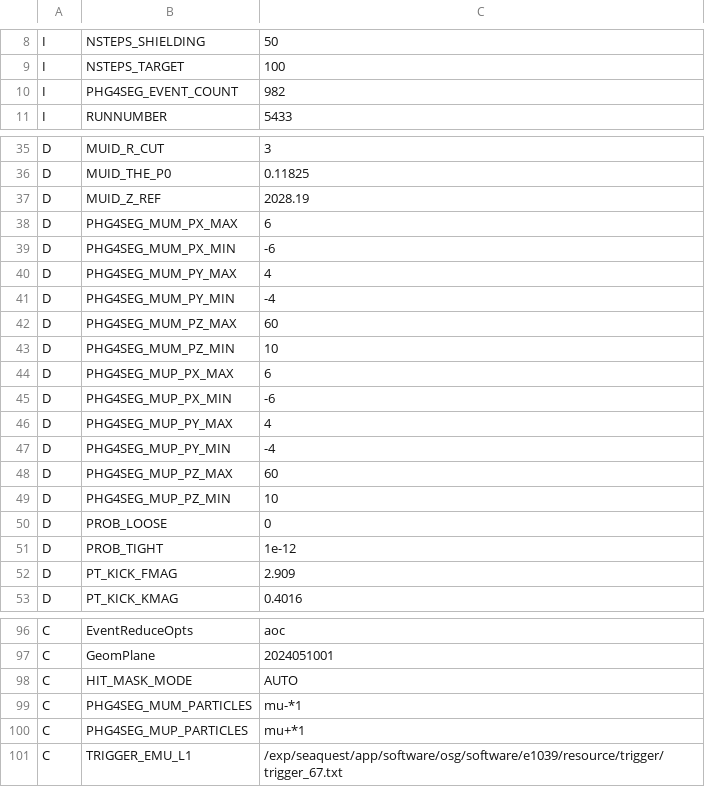
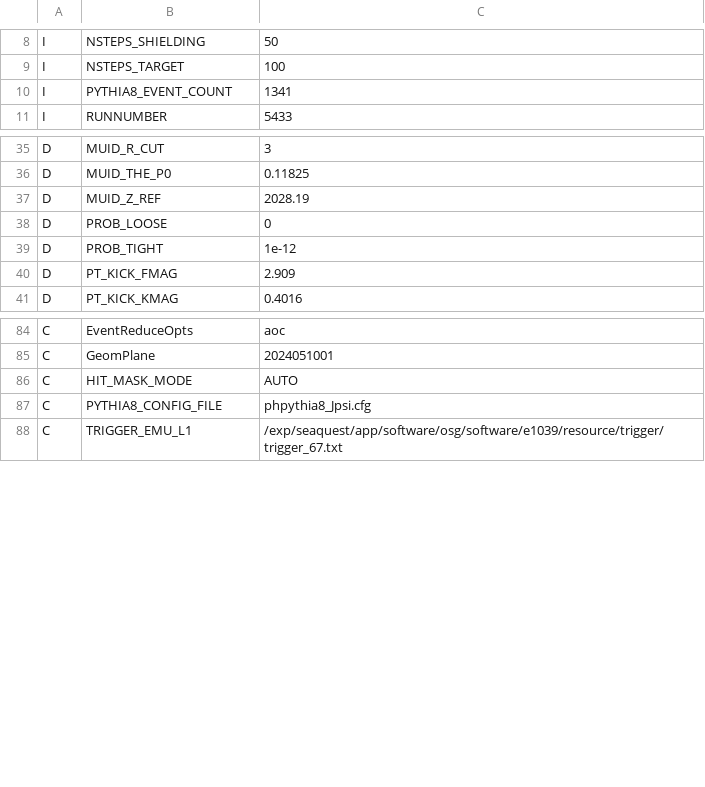
Before and after one commit to forhadnmsu/DimuAnaRUS, a TSV file: mc_gen/recoConsts.tsv, drawn as a sheet; only a part is shown, gaps mark what is left out; removed rows and columns are numbered as before the commit, all else as after; the diff names each change by its address in the sheet, - before the commit and + after, or states it on an @@ line.

```diff
--- a/mc_gen/recoConsts.tsv
+++ b/mc_gen/recoConsts.tsv
-row 10: I | PHG4SEG_EVENT_COUNT | 982
+row 10: I | PYTHIA8_EVENT_COUNT | 1341
-row 38: D | PHG4SEG_MUM_PX_MAX | 6
-row 39: D | PHG4SEG_MUM_PX_MIN | -6
-row 40: D | PHG4SEG_MUM_PY_MAX | 4
-row 41: D | PHG4SEG_MUM_PY_MIN | -4
-row 42: D | PHG4SEG_MUM_PZ_MAX | 60
-row 43: D | PHG4SEG_MUM_PZ_MIN | 10
-row 44: D | PHG4SEG_MUP_PX_MAX | 6
-row 45: D | PHG4SEG_MUP_PX_MIN | -6
-row 46: D | PHG4SEG_MUP_PY_MAX | 4
-row 47: D | PHG4SEG_MUP_PY_MIN | -4
-row 48: D | PHG4SEG_MUP_PZ_MAX | 60
-row 49: D | PHG4SEG_MUP_PZ_MIN | 10
-row 99: C | PHG4SEG_MUM_PARTICLES | mu-*1
-row 100: C | PHG4SEG_MUP_PARTICLES | mu+*1
+row 87: C | PYTHIA8_CONFIG_FILE | phpythia8_Jpsi.cfg
```
Also changed, not shown: 5 other files.
